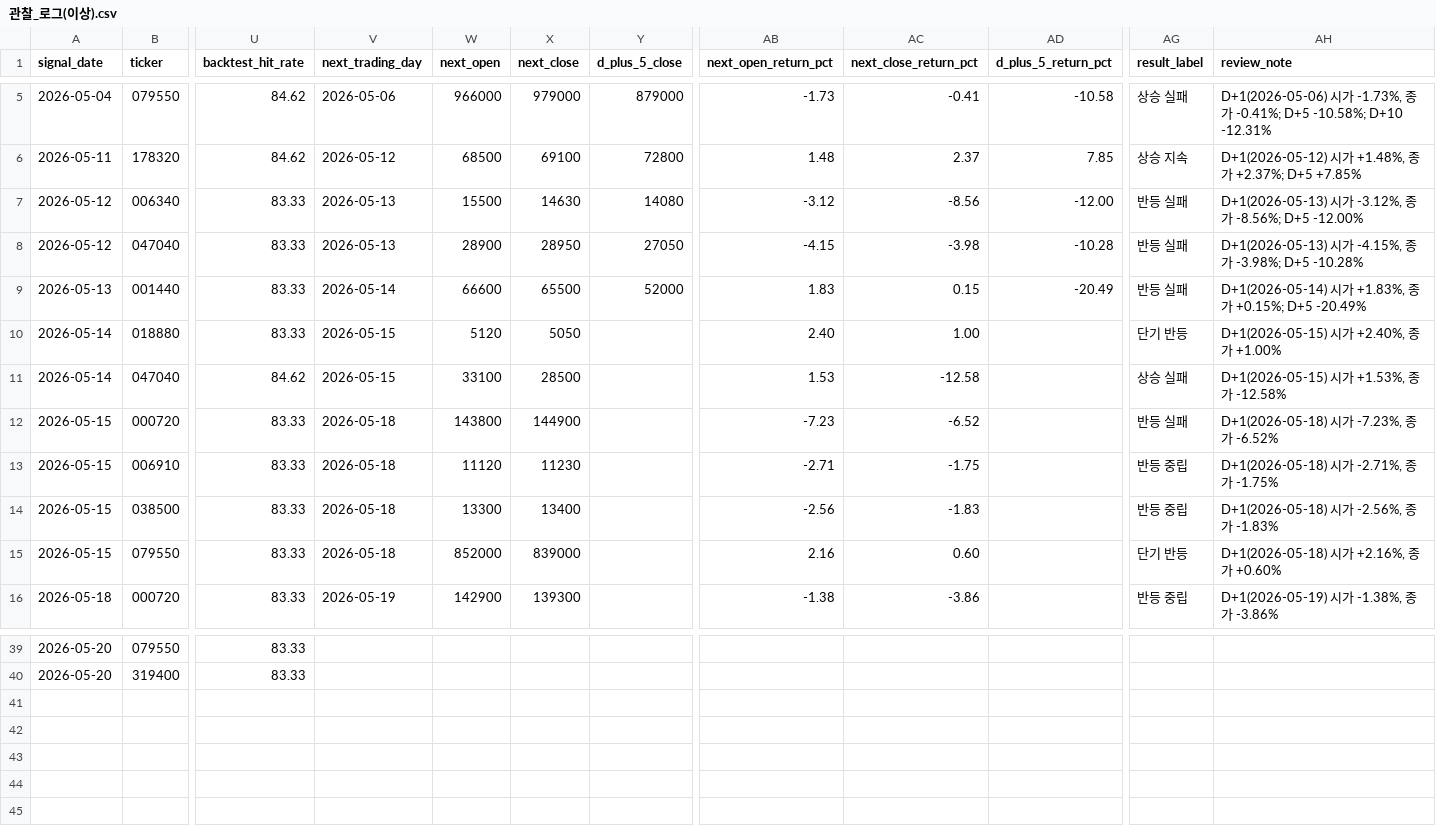
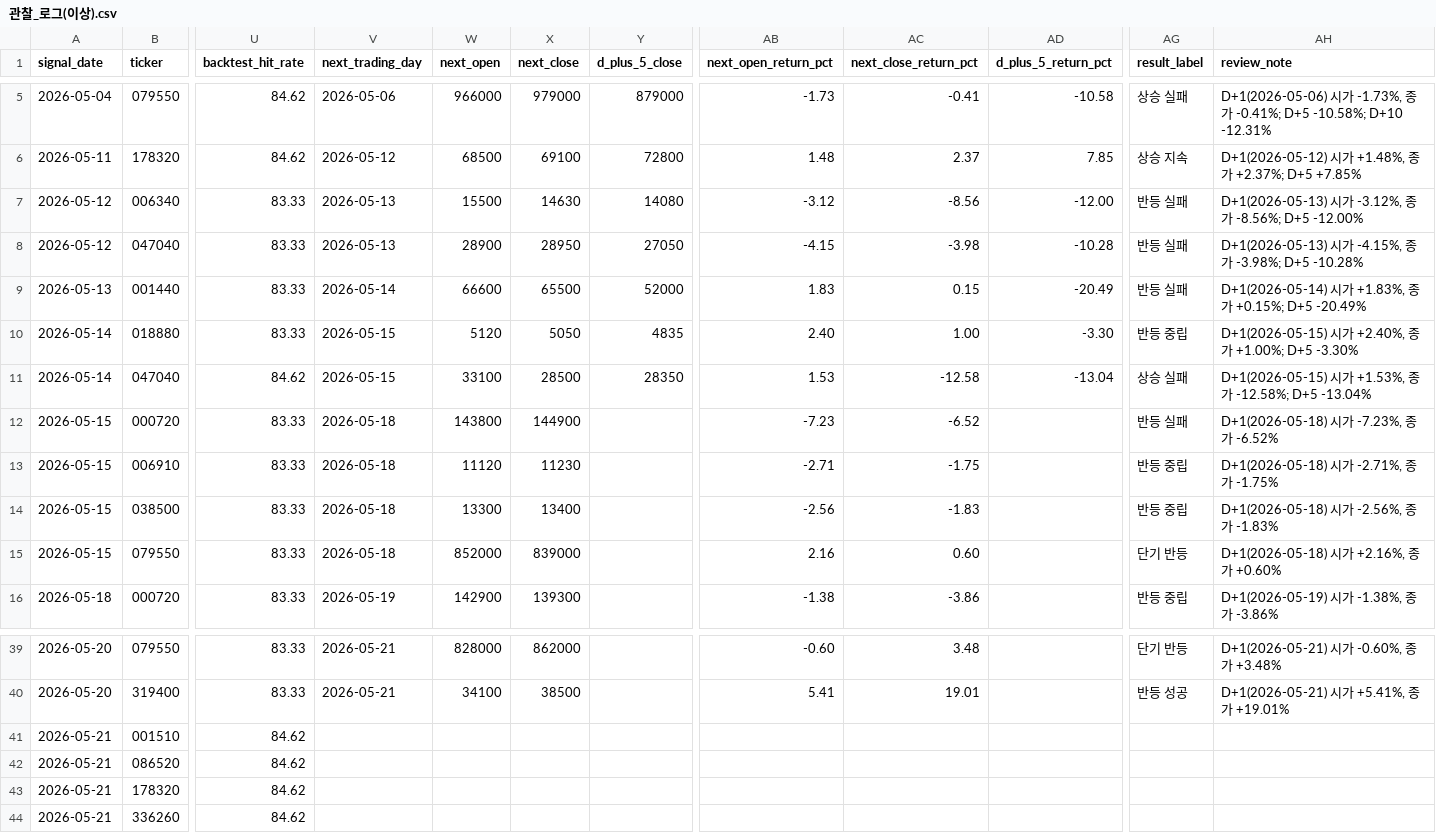
Before and after one commit to Lee-D-S/stock-signal-lab, a CSV file: ai 주가 변동 원인 분석/08_관찰기록/00_공통/관찰_로그(이상).csv, drawn as a sheet; only a part is shown, gaps mark what is left out; rows hold the shown columns only; the diff covers the shown part only; the diff names each change by its address in the sheet, - before the commit and + after, or states it on an @@ line.

```diff
--- a/ai 주가 변동 원인 분석/08_관찰기록/00_공통/관찰_로그(이상).csv
+++ b/ai 주가 변동 원인 분석/08_관찰기록/00_공통/관찰_로그(이상).csv
-Y10 (d_plus_5_close): (empty)
+Y10 (d_plus_5_close): 4835
-AD10 (d_plus_5_return_pct): (empty)
+AD10 (d_plus_5_return_pct): -3.30
-AG10 (result_label): 단기 반등
+AG10 (result_label): 반등 중립
-AH10 (review_note): D+1(2026-05-15) 시가 +2.40%, 종가 +1.00%
+AH10 (review_note): D+1(2026-05-15) 시가 +2.40%, 종가 +1.00%; D+5 -3.30%
-Y11 (d_plus_5_close): (empty)
+Y11 (d_plus_5_close): 28350
-AD11 (d_plus_5_return_pct): (empty)
+AD11 (d_plus_5_return_pct): -13.04
-AH11 (review_note): D+1(2026-05-15) 시가 +1.53%, 종가 -12.58%
+AH11 (review_note): D+1(2026-05-15) 시가 +1.53%, 종가 -12.58%; D+5 -13.04%
-V39:V40 (next_trading_day): (empty)
+V39:V40 (next_trading_day): 2026-05-21
-W39 (next_open): (empty)
+W39 (next_open): 828000
-X39 (next_close): (empty)
+X39 (next_close): 862000
-AB39 (next_open_return_pct): (empty)
+AB39 (next_open_return_pct): -0.60
-AC39 (next_close_return_pct): (empty)
+AC39 (next_close_return_pct): 3.48
-AG39 (result_label): (empty)
+AG39 (result_label): 단기 반등
-AH39 (review_note): (empty)
+AH39 (review_note): D+1(2026-05-21) 시가 -0.60%, 종가 +3.48%
-W40 (next_open): (empty)
+W40 (next_open): 34100
-X40 (next_close): (empty)
+X40 (next_close): 38500
-AB40 (next_open_return_pct): (empty)
+AB40 (next_open_return_pct): 5.41
-AC40 (next_close_return_pct): (empty)
+AC40 (next_close_return_pct): 19.01
-AG40 (result_label): (empty)
+AG40 (result_label): 반등 성공
-AH40 (review_note): (empty)
+AH40 (review_note): D+1(2026-05-21) 시가 +5.41%, 종가 +19.01%
+row 41: 2026-05-21 | 001510 | 84.62
+row 42: 2026-05-21 | 086520 | 84.62
+row 43: 2026-05-21 | 178320 | 84.62
+row 44: 2026-05-21 | 336260 | 84.62
```
Also changed, not shown: 35 edited cells elsewhere in this file, ai 주가 변동 원인 분석/07_전략신호/01_관심종목/관심종목_시그널_스캔.csv, ai 주가 변동 원인 분석/07_전략신호/01_관심종목/관심종목_시그널_후보_확정.csv, 29 other files.
